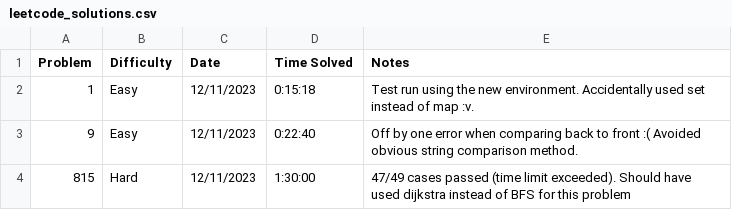
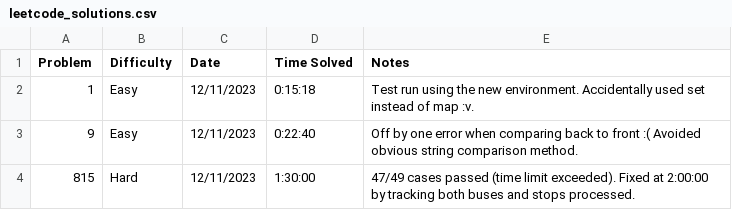
Before and after one commit to CrageJ/CompetitiveProgramming, a CSV file: meta/leetcode_solutions.csv, drawn as a sheet.

```diff
--- a/meta/leetcode_solutions.csv
+++ b/meta/leetcode_solutions.csv
@@ -3,2 +3,2 @@ Problem,Difficulty,Date,Time Solved,Notes
 9,Easy,12/11/2023,0:22:40,Off by one error when comparing back to front :( Avoided obvious string comparison method.
-815,Hard,12/11/2023,1:30:00, 47/49 cases passed (time limit exceeded). Should have used dijkstra instead of BFS for this problem
+815,Hard,12/11/2023,1:30:00, 47/49 cases passed (time limit exceeded). Fixed at 2:00:00 by tracking both buses and stops processed.
```
Also changed, not shown: 1 other file.
